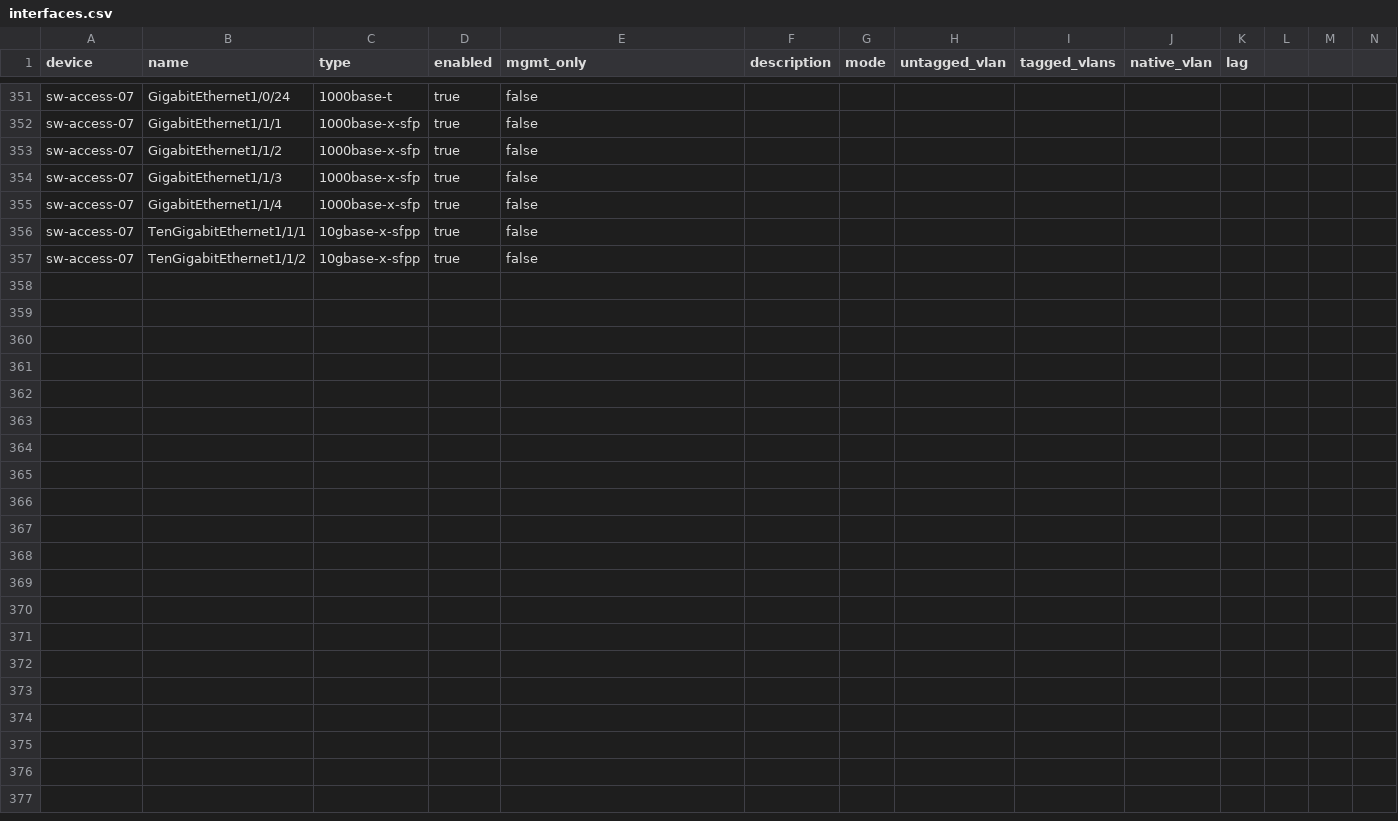
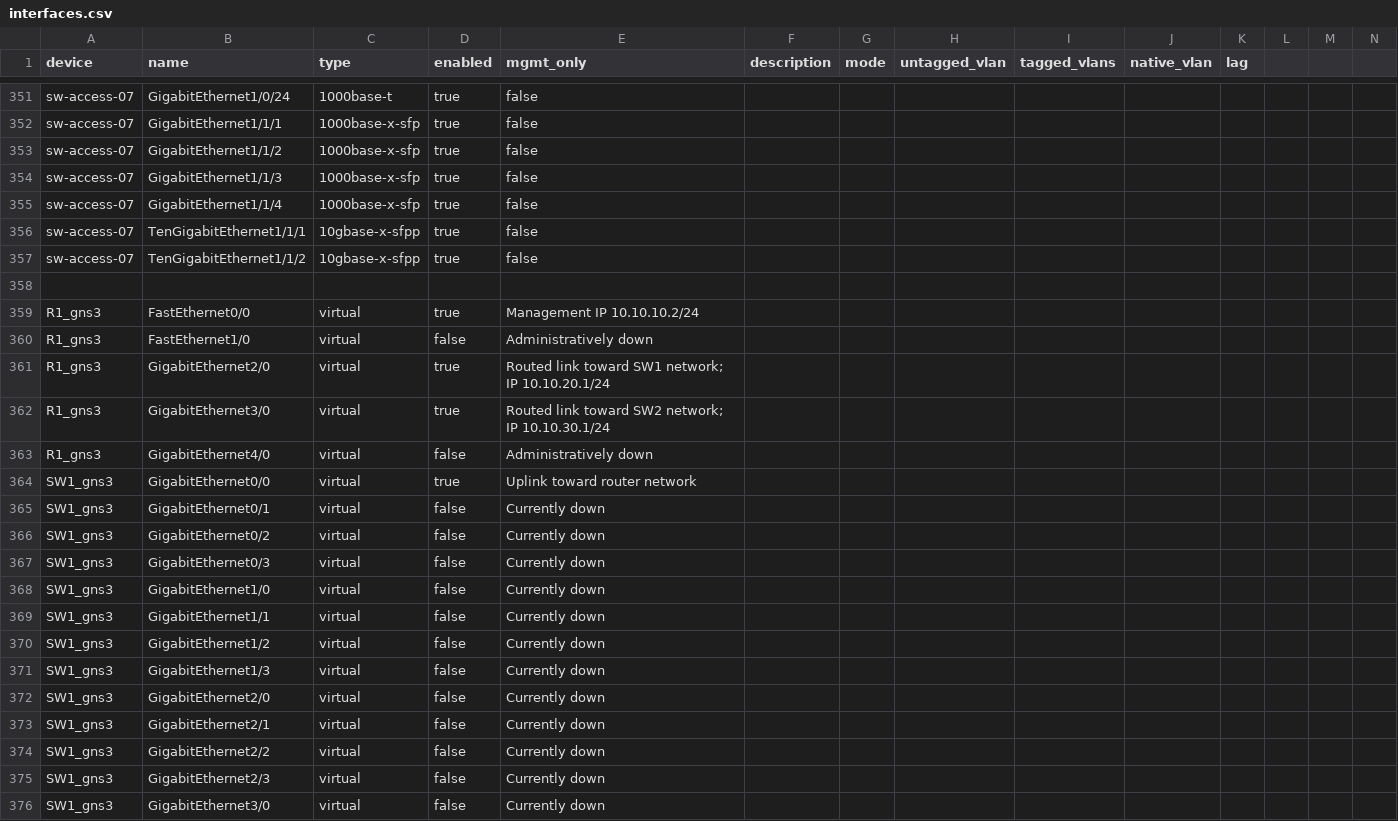
Before and after one commit to saimohan2587/network-automation-platform, a CSV file: enterprise_real_sot/csv/dcim/interfaces.csv, drawn as a sheet; only a part is shown, gaps mark what is left out; rows hold the shown columns only; the diff covers the shown part only; the diff names each change by its address in the sheet, - before the commit and + after, or states it on an @@ line.

```diff
--- a/enterprise_real_sot/csv/dcim/interfaces.csv
+++ b/enterprise_real_sot/csv/dcim/interfaces.csv
+row 358: (empty)
+row 359: R1_gns3 | FastEthernet0/0 | virtual | true | Management IP 10.10.10.2/24
+row 360: R1_gns3 | FastEthernet1/0 | virtual | false | Administratively down
+row 361: R1_gns3 | GigabitEthernet2/0 | virtual | true | Routed link toward SW1 network; IP 10.10.20.1/24
+row 362: R1_gns3 | GigabitEthernet3/0 | virtual | true | Routed link toward SW2 network; IP 10.10.30.1/24
+row 363: R1_gns3 | GigabitEthernet4/0 | virtual | false | Administratively down
+row 364: SW1_gns3 | GigabitEthernet0/0 | virtual | true | Uplink toward router network
+row 365: SW1_gns3 | GigabitEthernet0/1 | virtual | false | Currently down
+row 366: SW1_gns3 | GigabitEthernet0/2 | virtual | false | Currently down
+row 367: SW1_gns3 | GigabitEthernet0/3 | virtual | false | Currently down
+row 368: SW1_gns3 | GigabitEthernet1/0 | virtual | false | Currently down
+row 369: SW1_gns3 | GigabitEthernet1/1 | virtual | false | Currently down
+row 370: SW1_gns3 | GigabitEthernet1/2 | virtual | false | Currently down
+row 371: SW1_gns3 | GigabitEthernet1/3 | virtual | false | Currently down
+row 372: SW1_gns3 | GigabitEthernet2/0 | virtual | false | Currently down
+row 373: SW1_gns3 | GigabitEthernet2/1 | virtual | false | Currently down
+row 374: SW1_gns3 | GigabitEthernet2/2 | virtual | false | Currently down
+row 375: SW1_gns3 | GigabitEthernet2/3 | virtual | false | Currently down
+row 376: SW1_gns3 | GigabitEthernet3/0 | virtual | false | Currently down
```
Also changed, not shown: 21 added rows elsewhere in this file, enterprise_real_sot/csv/config_context/global/global_defaults.csv, enterprise_real_sot/csv/dcim/devices.csv, 31 other files.
